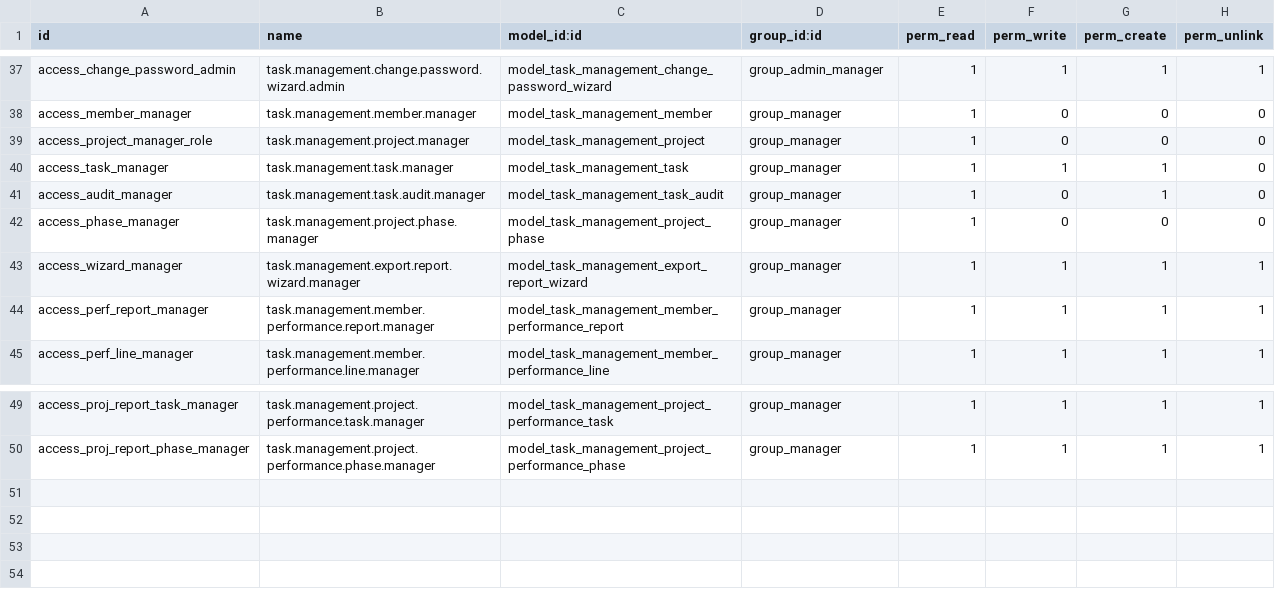
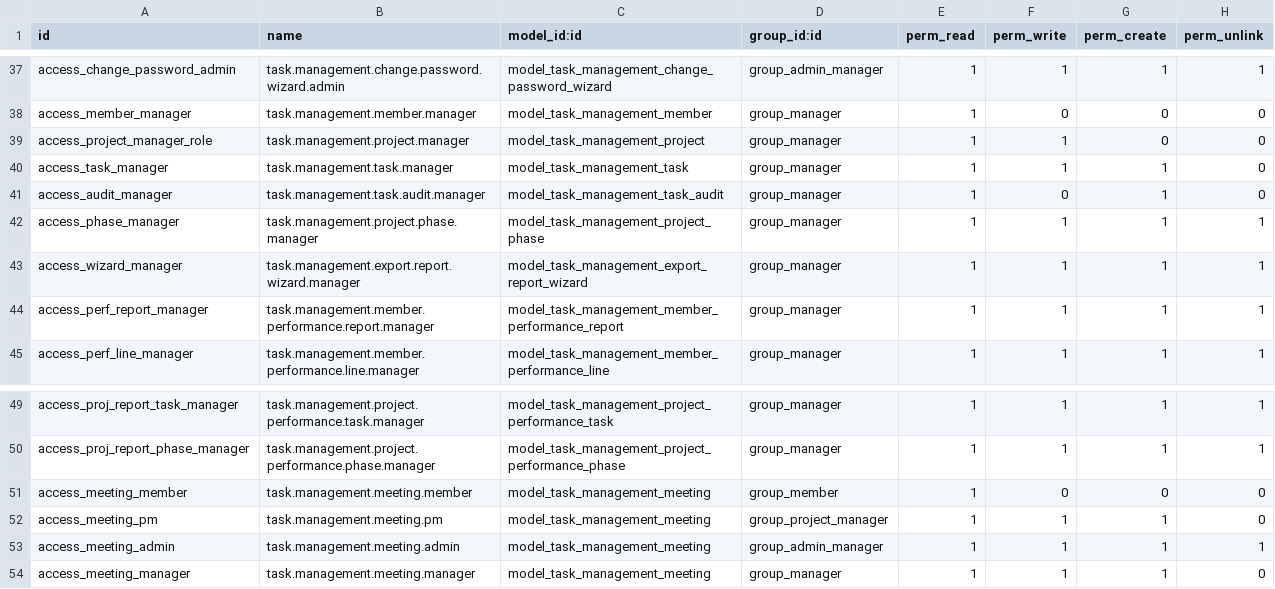
Before and after one commit to ahmedelrasheed/task_managment, a CSV file: my-addons/task_project_management/security/ir.model.access.csv, drawn as a sheet; only a part is shown, gaps mark what is left out.

```diff
--- a/my-addons/task_project_management/security/ir.model.access.csv
+++ b/my-addons/task_project_management/security/ir.model.access.csv
@@ -38,6 +38,6 @@ access_change_password_admin,task.management.change.password.wizard.admin,model_
 access_member_manager,task.management.member.manager,model_task_management_member,group_manager,1,0,0,0
-access_project_manager_role,task.management.project.manager,model_task_management_project,group_manager,1,0,0,0
+access_project_manager_role,task.management.project.manager,model_task_management_project,group_manager,1,1,0,0
 access_task_manager,task.management.task.manager,model_task_management_task,group_manager,1,1,1,0
 access_audit_manager,task.management.task.audit.manager,model_task_management_task_audit,group_manager,1,0,1,0
-access_phase_manager,task.management.project.phase.manager,model_task_management_project_phase,group_manager,1,0,0,0
+access_phase_manager,task.management.project.phase.manager,model_task_management_project_phase,group_manager,1,1,1,1
 access_wizard_manager,task.management.export.report.wizard.manager,model_task_management_export_report_wizard,group_manager,1,1,1,1
@@ -50 +50,5 @@ access_proj_report_task_manager,task.management.project.performance.task.manager
 access_proj_report_phase_manager,task.management.project.performance.phase.manager,model_task_management_project_performance_phase,group_manager,1,1,1,1
+access_meeting_member,task.management.meeting.member,model_task_management_meeting,group_member,1,0,0,0
+access_meeting_pm,task.management.meeting.pm,model_task_management_meeting,group_project_manager,1,1,1,0
+access_meeting_admin,task.management.meeting.admin,model_task_management_meeting,group_admin_manager,1,1,1,1
+access_meeting_manager,task.management.meeting.manager,model_task_management_meeting,group_manager,1,1,1,0
```
Also changed, not shown: 18 other files.
